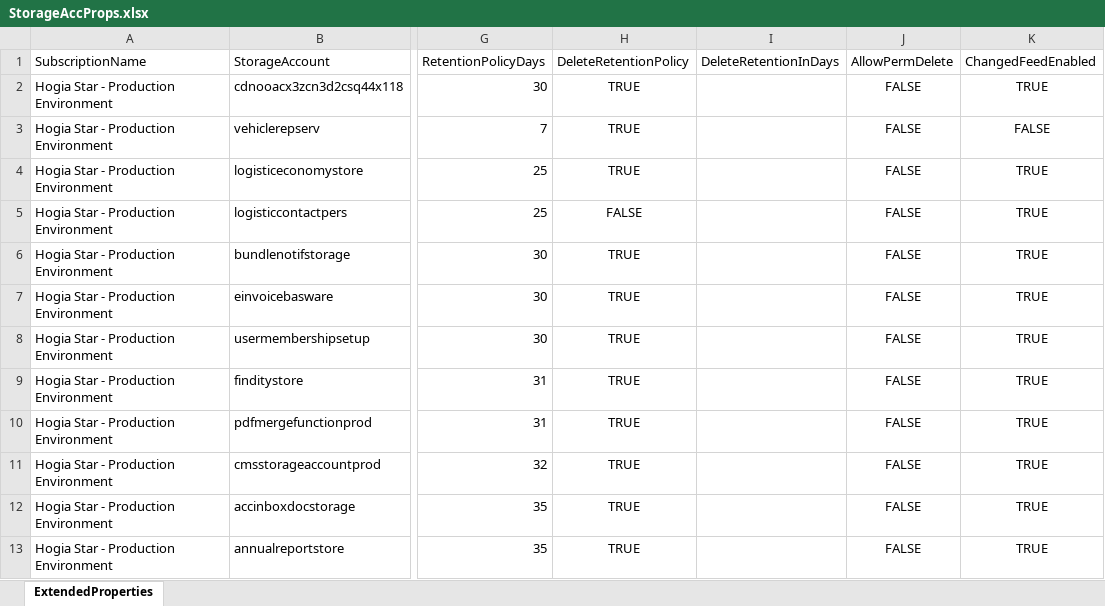
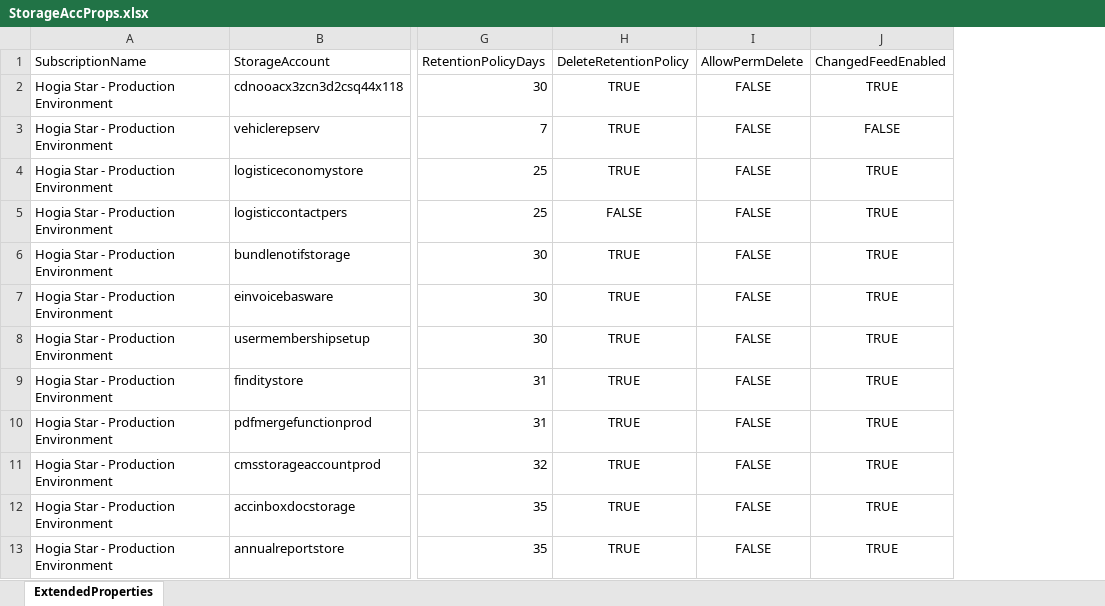
Before and after one commit to hogiarc82/hs-powertools, an Excel workbook: PSOutputFiles/StorageAccProps.xlsx, sheet ExtendedProperties, drawn as a sheet; only a part is shown, gaps mark what is left out; values as stored, in another font and other column widths than the file's, no borders; table styles not drawn; the diff names each change by its address in the sheet, - before the commit and + after, or states it on an @@ line.

Commit message:
uppdaterad StorageAccProps.xls

```diff
--- a/PSOutputFiles/StorageAccProps.xlsx (sheet ExtendedProperties)
+++ b/PSOutputFiles/StorageAccProps.xlsx (sheet ExtendedProperties)
-column I (DeleteRetentionInDays), empty
```
